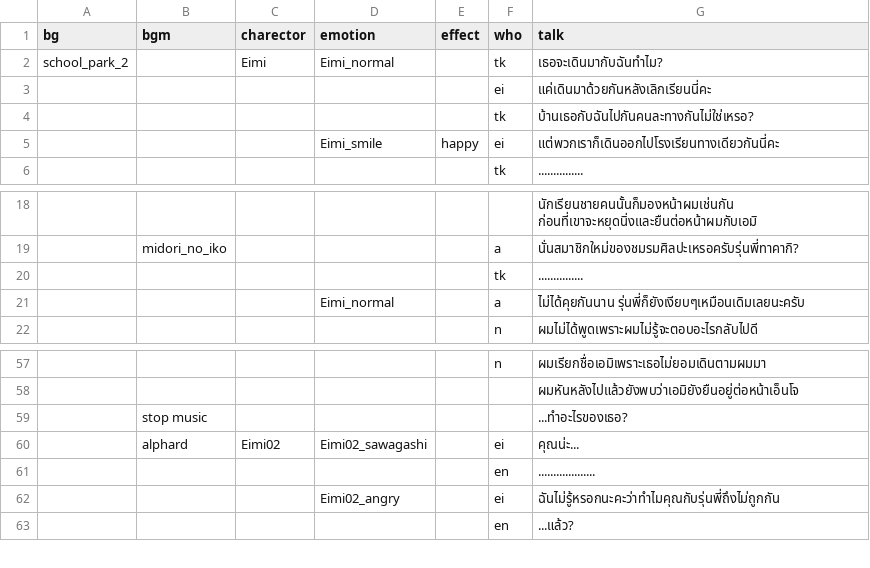
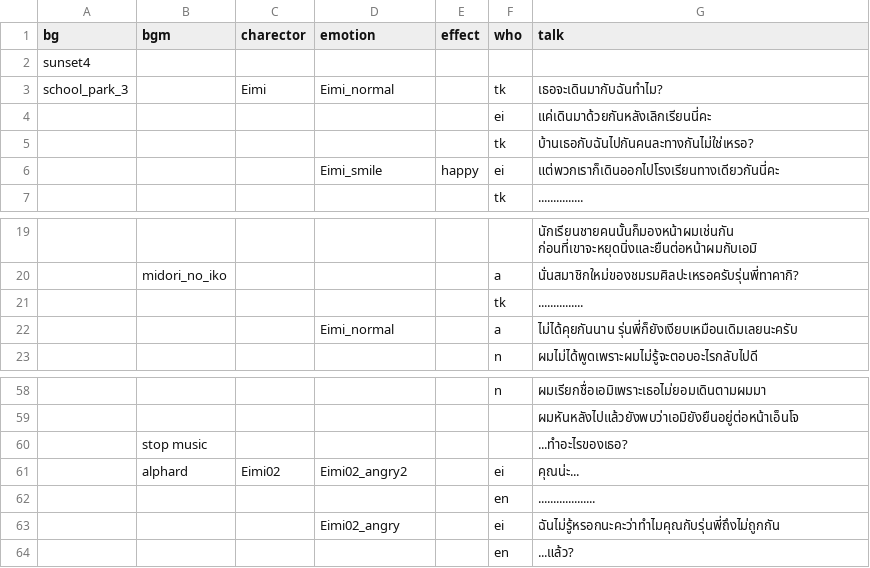
Before and after one commit to pawutj/cafe_au_lait, a CSV file: game/script2_5.csv, drawn as a sheet; only a part is shown, gaps mark what is left out.

```diff
--- a/game/script2_5.csv
+++ b/game/script2_5.csv
@@ -1,3 +1,4 @@
 bg,bgm,charector,emotion,effect,who,talk
-school_park_2,,Eimi,Eimi_normal,,tk,เธอจะเดินมากับฉันทำไม?
+sunset4,,,,,,
+school_park_3,,Eimi,Eimi_normal,,tk,เธอจะเดินมากับฉันทำไม?
 ,,,,,ei,แค่เดินมาด้วยกันหลังเลิกเรียนนี่คะ
@@ -20,3 +21,3 @@ school_park_2,,Eimi,Eimi_normal,,tk,เธอจะเดินมากับ
 ,,,,,tk,...............
-,,,Eimi_normal,,a,ไม่ได้คุยกันนาน รุ่นพี่ก็ยังเงียบๆเหมือนเดิมเลยนะครับ
+,,,Eimi_normal,,a,ไม่ได้คุยกันนาน รุ่นพี่ก็ยังเงียบเหมือนเดิมเลยนะครับ
 ,,,,,n,ผมไม่ได้พูดเพราะผมไม่รู้จะตอบอะไรกลับไปดี
@@ -59,3 +60,3 @@ school_park_2,,Eimi,Eimi_normal,,tk,เธอจะเดินมากับ
 ,stop music,,,,,...ทำอะไรของเธอ?
-,alphard,Eimi02,Eimi02_sawagashi,,ei,คุณน่ะ...
+,alphard,Eimi02,Eimi02_angry2,,ei,คุณน่ะ...
 ,,,,,en,...................
```
Also changed, not shown: 8 other files.
